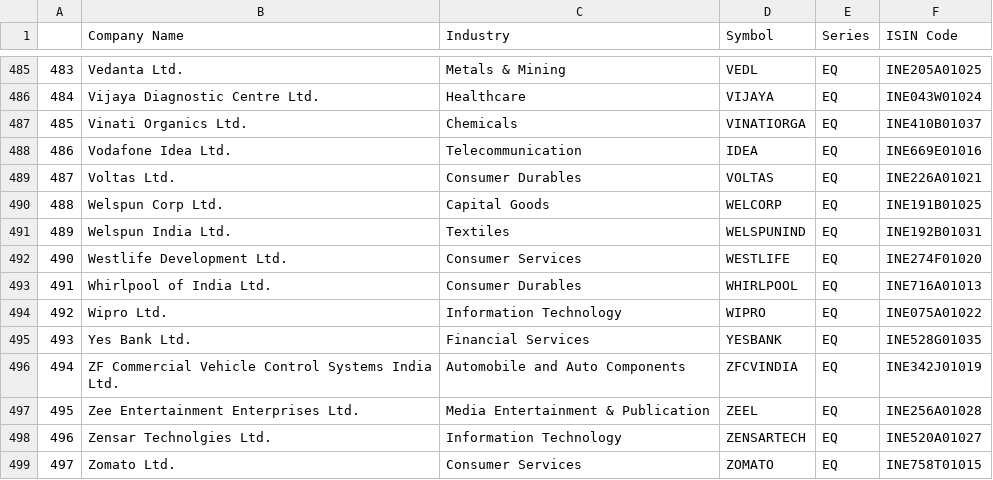
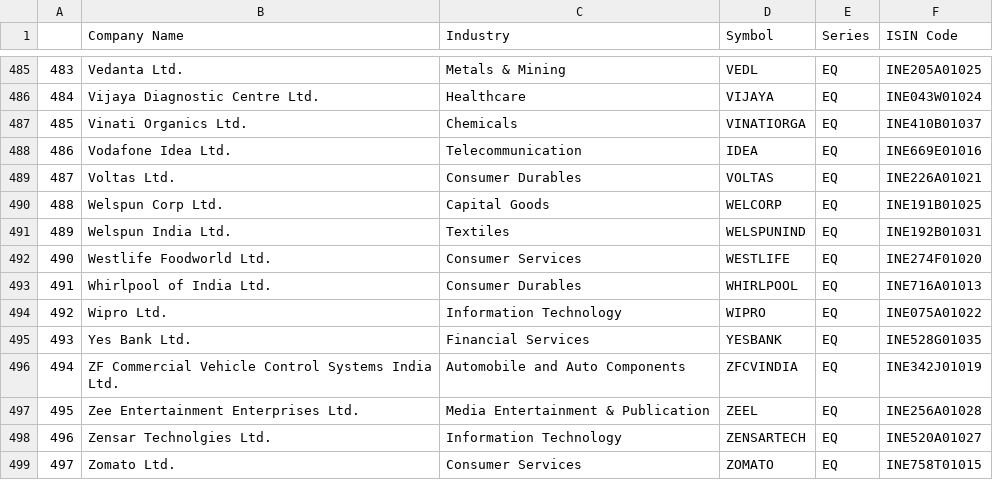
Before and after one commit to gaurangpalekar/News-Sentiment-Analysis, a CSV file: datasets/NIFTY_500.csv, drawn as a sheet; only a part is shown, gaps mark what is left out.

```diff
--- a/datasets/NIFTY_500.csv
+++ b/datasets/NIFTY_500.csv
@@ -491,3 +491,3 @@
 489,Welspun India Ltd.,Textiles,WELSPUNIND,EQ,INE192B01031
-490,Westlife Development Ltd.,Consumer Services,WESTLIFE,EQ,INE274F01020
+490,Westlife Foodworld Ltd.,Consumer Services,WESTLIFE,EQ,INE274F01020
 491,Whirlpool of India Ltd.,Consumer Durables,WHIRLPOOL,EQ,INE716A01013
```
Also changed, not shown: datasets/ticker_metadata.csv, 2 other files.
